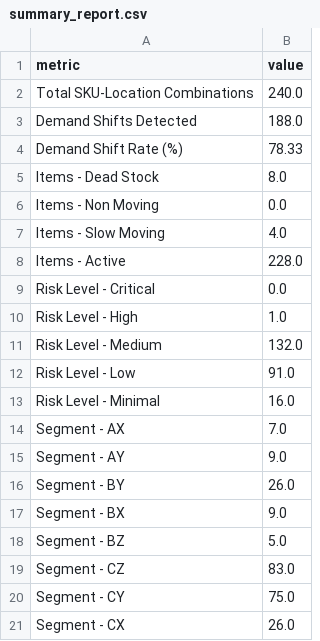
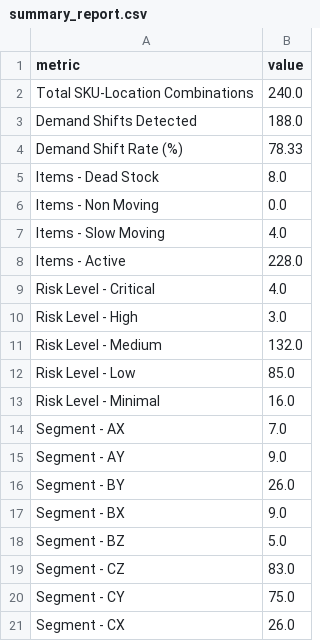
Before and after one commit to ShreyashChile/Hackathon, a CSV file: outputs/summary_report.csv, drawn as a sheet.

```diff
--- a/outputs/summary_report.csv
+++ b/outputs/summary_report.csv
@@ -8,6 +8,6 @@ Items - Slow Moving,4.0
 Items - Active,228.0
-Risk Level - Critical,0.0
-Risk Level - High,1.0
+Risk Level - Critical,4.0
+Risk Level - High,3.0
 Risk Level - Medium,132.0
-Risk Level - Low,91.0
+Risk Level - Low,85.0
 Risk Level - Minimal,16.0
```
Also changed, not shown: outputs/risk_scores.csv, 17 other files.
